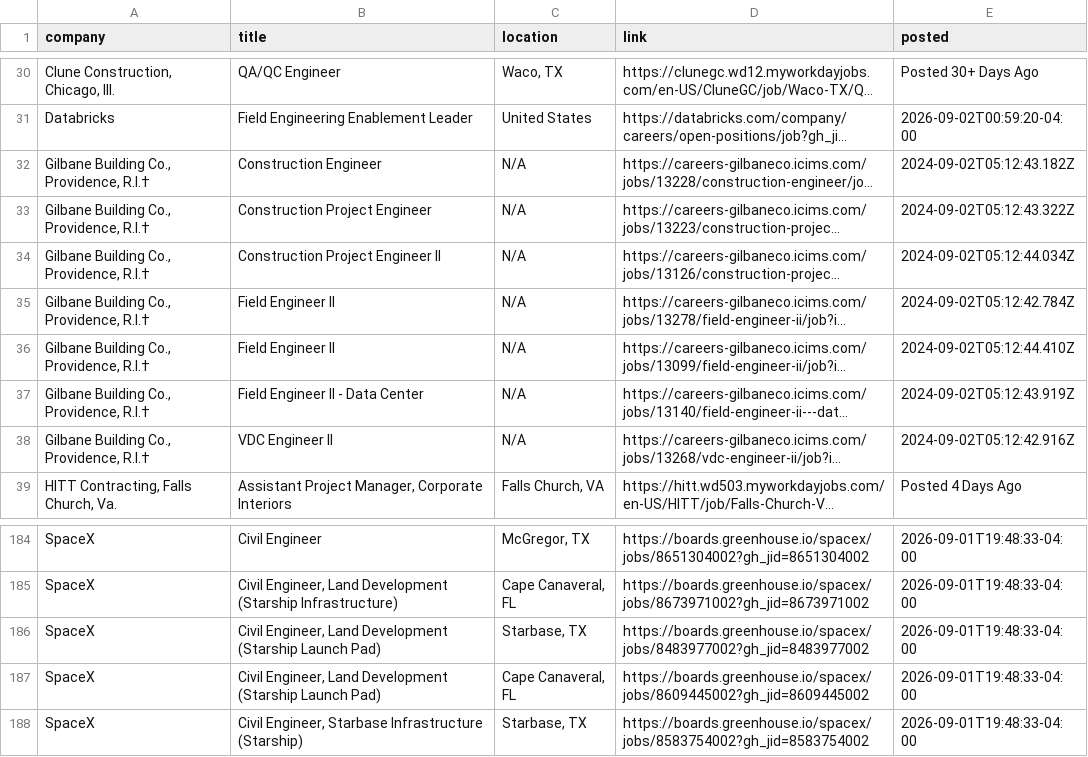
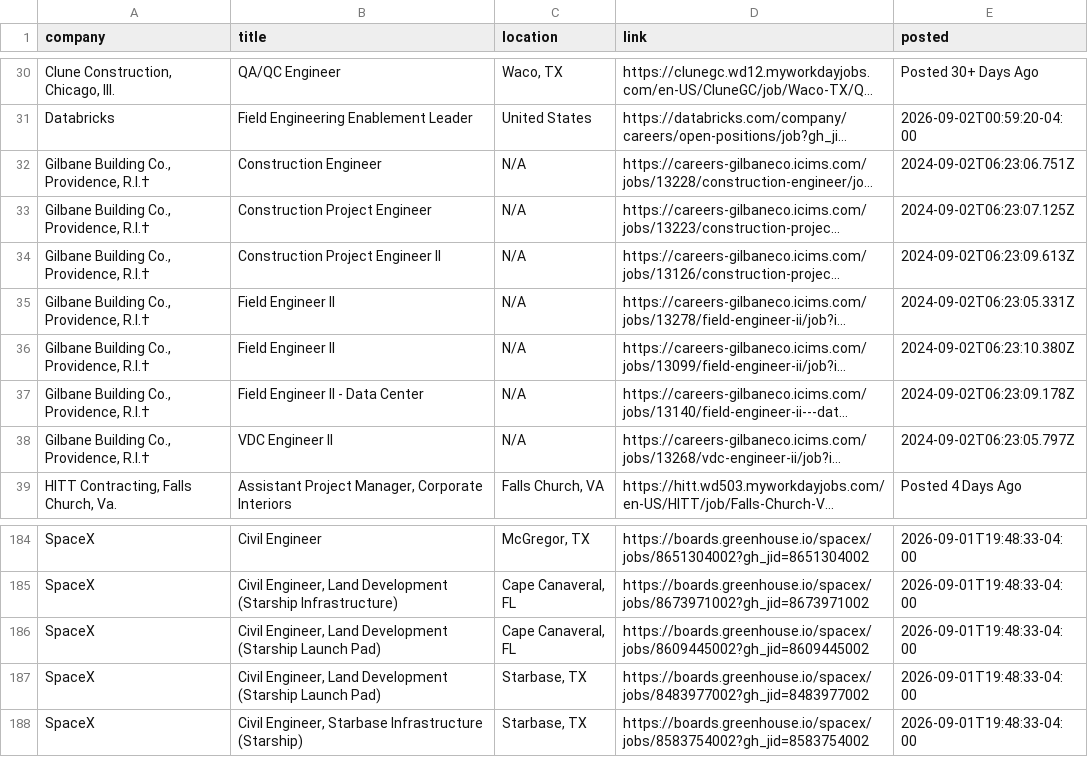
Before and after one commit to sandeepreddy46-max/Jobscrapper, a CSV file: current_jobs.csv, drawn as a sheet; only a part is shown, gaps mark what is left out; long unchanged cells end in …; the diff covers the shown part only; the diff names each change by its address in the sheet, - before the commit and + after, or states it on an @@ line.

```diff
--- a/current_jobs.csv
+++ b/current_jobs.csv
-E32 (posted): 2024-09-02T05:12:43.182Z
+E32 (posted): 2024-09-02T06:23:06.751Z
-E33 (posted): 2024-09-02T05:12:43.322Z
+E33 (posted): 2024-09-02T06:23:07.125Z
-E34 (posted): 2024-09-02T05:12:44.034Z
+E34 (posted): 2024-09-02T06:23:09.613Z
-E35 (posted): 2024-09-02T05:12:42.784Z
+E35 (posted): 2024-09-02T06:23:05.331Z
-E36 (posted): 2024-09-02T05:12:44.410Z
+E36 (posted): 2024-09-02T06:23:10.380Z
-E37 (posted): 2024-09-02T05:12:43.919Z
+E37 (posted): 2024-09-02T06:23:09.178Z
-E38 (posted): 2024-09-02T05:12:42.916Z
+E38 (posted): 2024-09-02T06:23:05.797Z
@@ row 187 moved to row 186: SpaceX @@
```
Also changed, not shown: 19 moved rows elsewhere in this file, source_health.csv.
